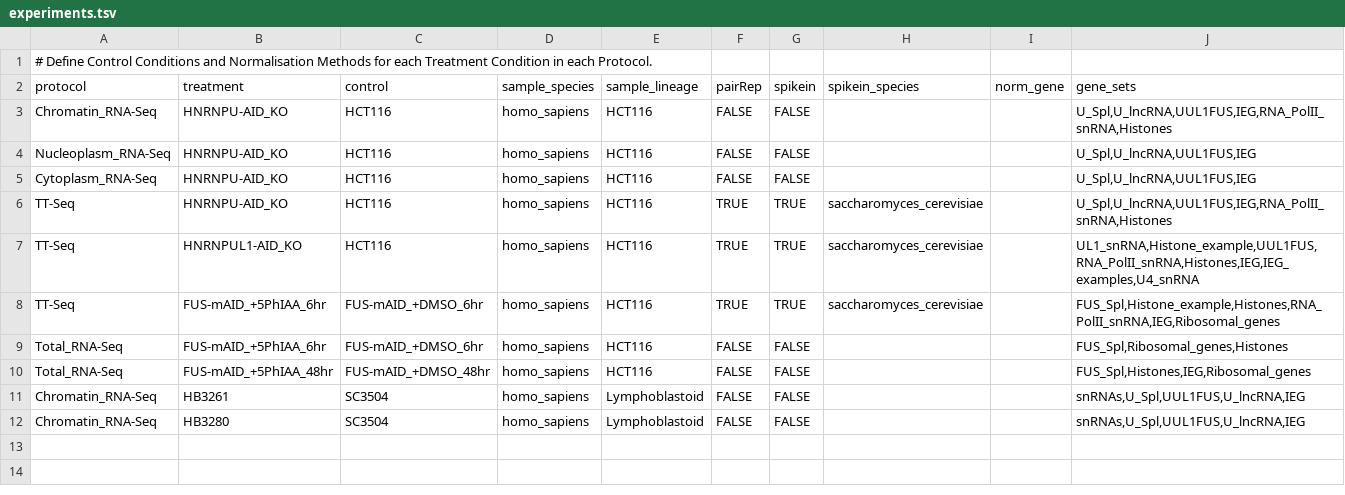
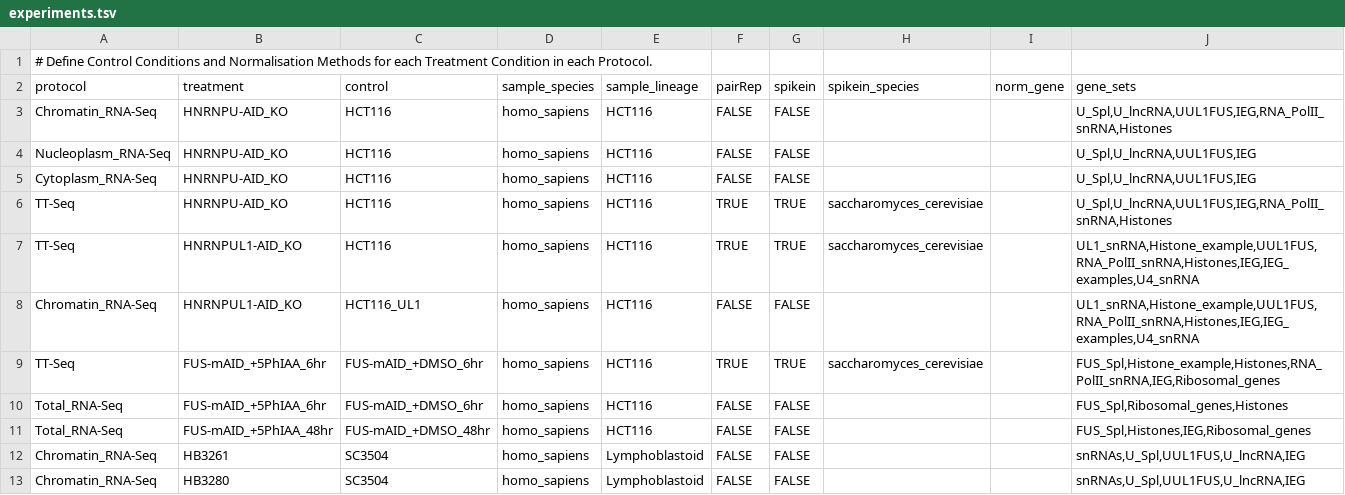
Before and after one commit to AngLi9849/RNASeqSnakemake, a TSV file: config/experiments.tsv, drawn as a sheet; the diff names each change by its address in the sheet, - before the commit and + after, or states it on an @@ line.

```diff
--- a/config/experiments.tsv
+++ b/config/experiments.tsv
+row 8: Chromatin_RNA-Seq | HNRNPUL1-AID_KO | HCT116_UL1 | homo_sapiens | HCT116 | FALSE | FALSE |  |  | UL1_snRNA,Histone_example,UUL1FUS,RNA_PolII_snRNA,Histones,IEG,IEG_examples,U4_snRNA
```
Also changed, not shown: config/features.tsv, config/groups.tsv, 9 other files.
